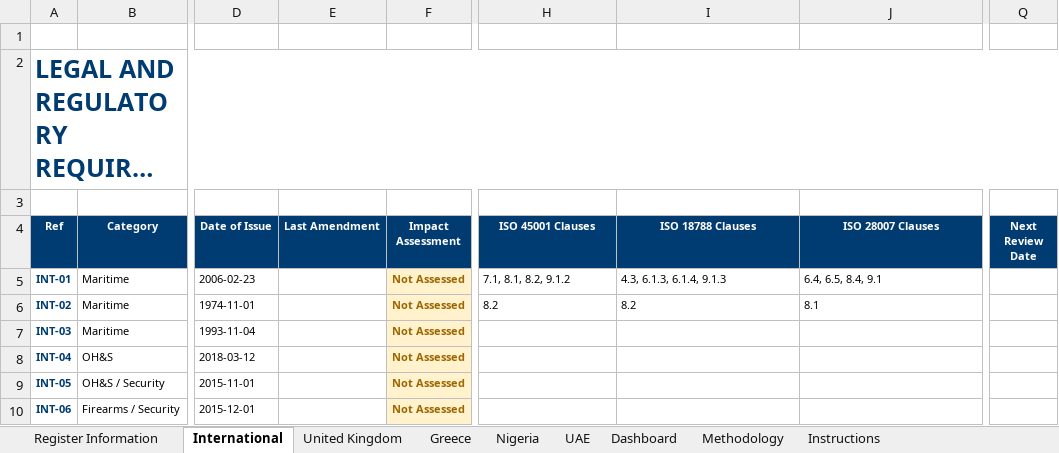
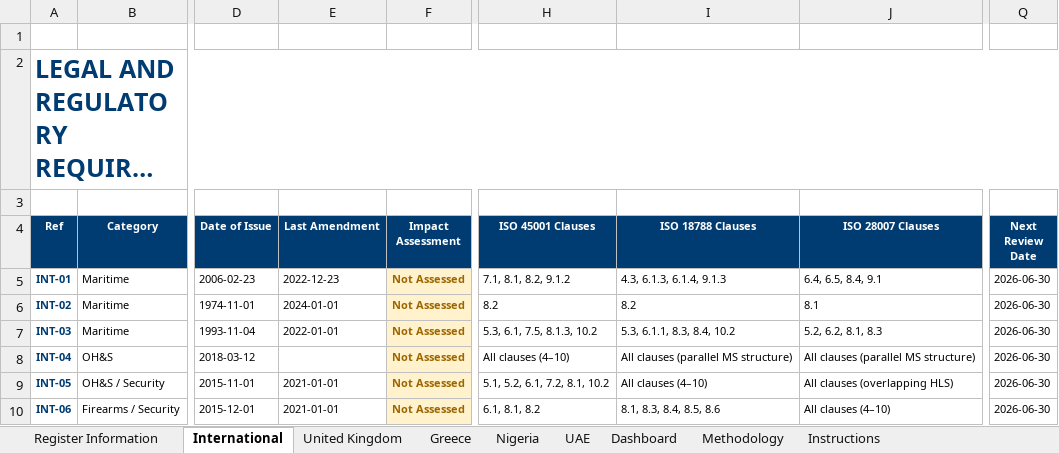
Before and after one commit to darren899/Seagull-Shell-Portal, an Excel workbook: docs/SM-HSE-REG-002-Legal-Regulatory-Register.xlsx, sheet International, drawn as a sheet; only a part is shown, gaps mark what is left out; long unchanged cells end in …; values as stored, in another font and other column widths than the file's, no borders; the diff names each change by its address in the sheet, - before the commit and + after, or states it on an @@ line.

```diff
--- a/docs/SM-HSE-REG-002-Legal-Regulatory-Register.xlsx (sheet International)
+++ b/docs/SM-HSE-REG-002-Legal-Regulatory-Register.xlsx (sheet International)
-E5 (Last Amendment): (empty)
+E5 (Last Amendment): 2022-12-23
-Q5:Q10 (Next Review Date): (empty)
+Q5:Q10 (Next Review Date): 2026-06-30
-E6 (Last Amendment): (empty)
+E6 (Last Amendment): 2024-01-01
-E7 (Last Amendment): (empty)
+E7 (Last Amendment): 2022-01-01
-H7 (ISO 45001 Clauses): (empty)
+H7 (ISO 45001 Clauses): 5.3, 6.1, 7.5, 8.1.3, 10.2
-I7 (ISO 18788 Clauses): (empty)
+I7 (ISO 18788 Clauses): 5.3, 6.1.1, 8.3, 8.4, 10.2
-J7 (ISO 28007 Clauses): (empty)
+J7 (ISO 28007 Clauses): 5.2, 6.2, 8.1, 8.3
-H8 (ISO 45001 Clauses): (empty)
+H8 (ISO 45001 Clauses): All clauses (4–10)
-I8 (ISO 18788 Clauses): (empty)
+I8 (ISO 18788 Clauses): All clauses (parallel MS structure)
-J8 (ISO 28007 Clauses): (empty)
+J8 (ISO 28007 Clauses): All clauses (parallel MS structure)
-E9:E10 (Last Amendment): (empty)
+E9:E10 (Last Amendment): 2021-01-01
-H9 (ISO 45001 Clauses): (empty)
+H9 (ISO 45001 Clauses): 5.1, 5.2, 6.1, 7.2, 8.1, 10.2
-I9 (ISO 18788 Clauses): (empty)
+I9 (ISO 18788 Clauses): All clauses (4–10)
-J9 (ISO 28007 Clauses): (empty)
+J9 (ISO 28007 Clauses): All clauses (overlapping HLS)
-H10 (ISO 45001 Clauses): (empty)
+H10 (ISO 45001 Clauses): 6.1, 8.1, 8.2
-I10 (ISO 18788 Clauses): (empty)
+I10 (ISO 18788 Clauses): 8.1, 8.3, 8.4, 8.5, 8.6
-J10 (ISO 28007 Clauses): (empty)
+J10 (ISO 28007 Clauses): All clauses (4–10)
```
Also changed, not shown: sheet United Kingdom, sheet Dashboard, sheet Nigeria, sheet Greece, sheet UAE, sheet Register Information.
